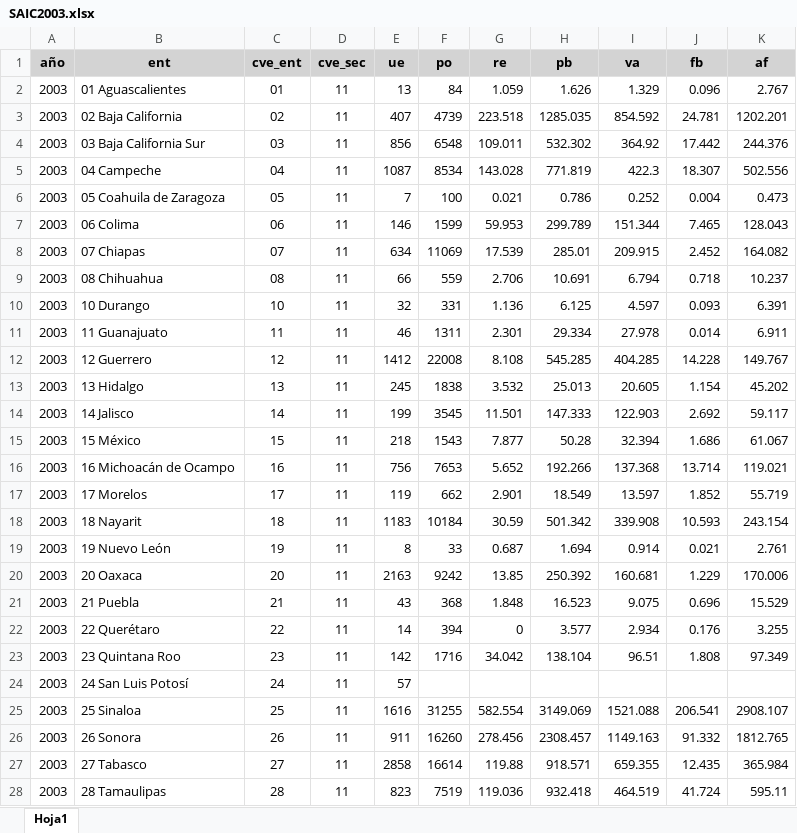
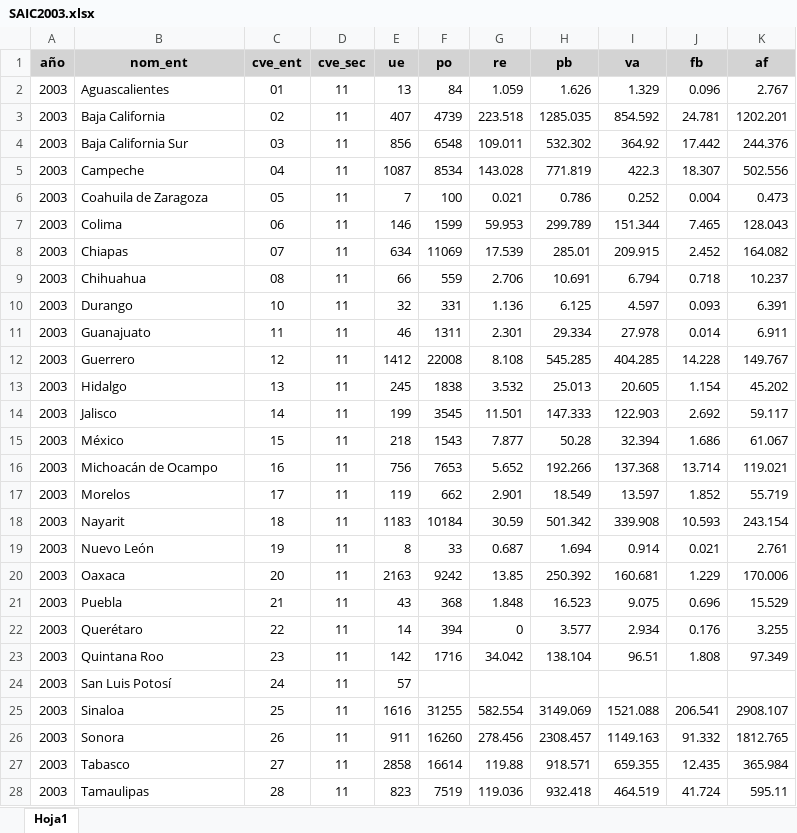
Before and after one commit to LeoPerVic/CoeficientesEstatales, an Excel workbook: SAIC2003.xlsx, sheet Hoja1, drawn as a sheet; only a part is shown; values as stored, in another font and other column widths than the file's, no borders; the diff covers the shown part only; the diff names each change by its address in the sheet, - before the commit and + after, or states it on an @@ line.

```diff
--- a/SAIC2003.xlsx (sheet Hoja1)
+++ b/SAIC2003.xlsx (sheet Hoja1)
-B1: ent
+B1: nom_ent
-B2 (nom_ent): 01 Aguascalientes
+B2 (nom_ent): Aguascalientes
-B3 (nom_ent): 02 Baja California
+B3 (nom_ent): Baja California
-B4 (nom_ent): 03 Baja California Sur
+B4 (nom_ent): Baja California Sur
-B5 (nom_ent): 04 Campeche
+B5 (nom_ent): Campeche
-B6 (nom_ent): 05 Coahuila de Zaragoza
+B6 (nom_ent): Coahuila de Zaragoza
-B7 (nom_ent): 06 Colima
+B7 (nom_ent): Colima
-B8 (nom_ent): 07 Chiapas
+B8 (nom_ent): Chiapas
-B9 (nom_ent): 08 Chihuahua
+B9 (nom_ent): Chihuahua
-B10 (nom_ent): 10 Durango
+B10 (nom_ent): Durango
-B11 (nom_ent): 11 Guanajuato
+B11 (nom_ent): Guanajuato
-B12 (nom_ent): 12 Guerrero
+B12 (nom_ent): Guerrero
-B13 (nom_ent): 13 Hidalgo
+B13 (nom_ent): Hidalgo
-B14 (nom_ent): 14 Jalisco
+B14 (nom_ent): Jalisco
-B15 (nom_ent): 15 México
+B15 (nom_ent): México
-B16 (nom_ent): 16 Michoacán de Ocampo
+B16 (nom_ent): Michoacán de Ocampo
-B17 (nom_ent): 17 Morelos
+B17 (nom_ent): Morelos
-B18 (nom_ent): 18 Nayarit
+B18 (nom_ent): Nayarit
-B19 (nom_ent): 19 Nuevo León
+B19 (nom_ent): Nuevo León
-B20 (nom_ent): 20 Oaxaca
+B20 (nom_ent): Oaxaca
-B21 (nom_ent): 21 Puebla
+B21 (nom_ent): Puebla
-B22 (nom_ent): 22 Querétaro
+B22 (nom_ent): Querétaro
-B23 (nom_ent): 23 Quintana Roo
+B23 (nom_ent): Quintana Roo
-B24 (nom_ent): 24 San Luis Potosí
+B24 (nom_ent): San Luis Potosí
-B25 (nom_ent): 25 Sinaloa
+B25 (nom_ent): Sinaloa
-B26 (nom_ent): 26 Sonora
+B26 (nom_ent): Sonora
-B27 (nom_ent): 27 Tabasco
+B27 (nom_ent): Tabasco
-B28 (nom_ent): 28 Tamaulipas
+B28 (nom_ent): Tamaulipas
```
Also changed, not shown: 577 edited cells elsewhere in this sheet, 1 other file.
